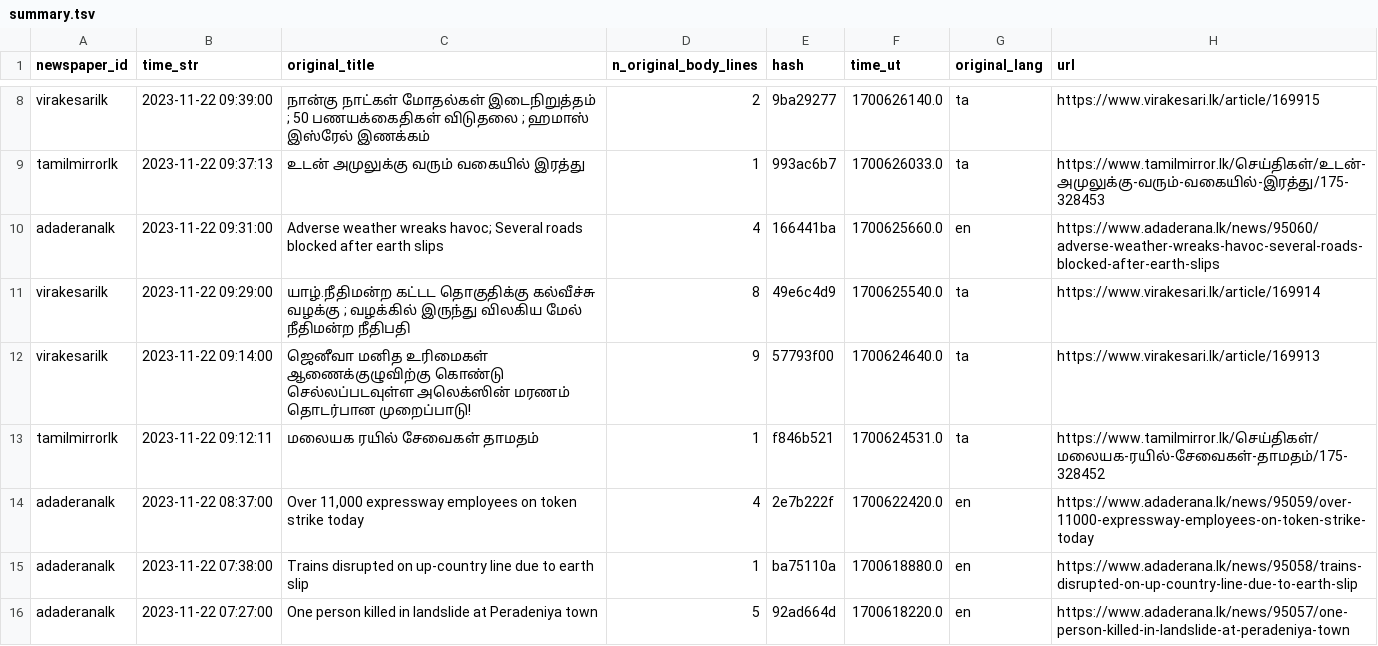
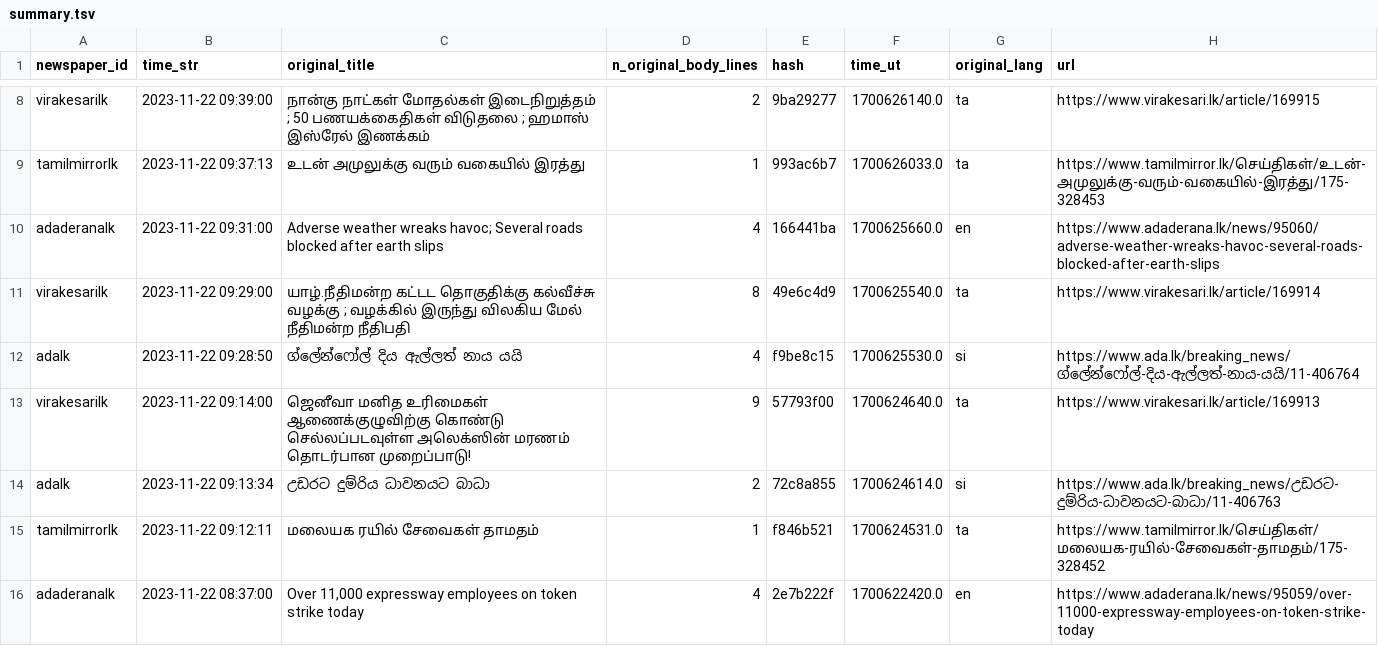
Before and after one commit to nuuuwan/news_lk3_data, a TSV file: reports/summary.tsv, drawn as a sheet; only a part is shown, gaps mark what is left out; the shorter side is filled out with more unchanged rows; the diff covers the shown part only; the diff names each change by its address in the sheet, - before the commit and + after, or states it on an @@ line.

Commit message:
Uploaded reports

```diff
--- a/reports/summary.tsv
+++ b/reports/summary.tsv
+row 12: adalk | 2023-11-22 09:28:50 | ග්ලේන්ෆෝල් දිය ඇල්ලත් නාය යයි | 4 | f9be8c15 | 1700625530.0 | si | https://www.ada.lk/breaking_news/ග්ලේන්ෆෝල්-දිය-ඇල්ලත්-නාය-යයි/11-406764
+row 14: adalk | 2023-11-22 09:13:34 | උඩරට දුම්රිය ධාවනයට බාධා | 2 | 72c8a855 | 1700624614.0 | si | https://www.ada.lk/breaking_news/උඩරට-දුම්රිය-ධාවනයට-බාධා/11-406763
```
Also changed, not shown: 2 added rows and 3 edited cells elsewhere in this file, 1 other file.
